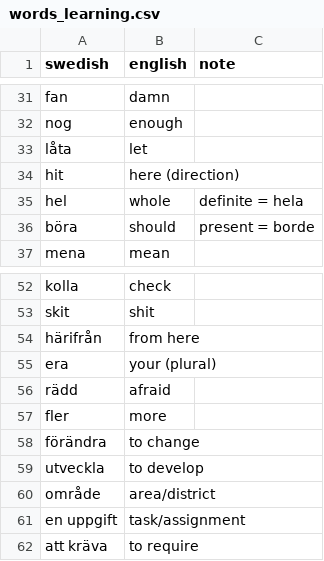
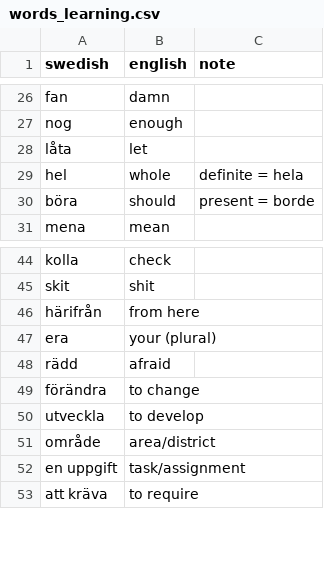
Before and after one commit to k64z/svenska, a CSV file: words_learning.csv, drawn as a sheet; only a part is shown, gaps mark what is left out; the diff covers the shown part only; the diff names each change by its address in the sheet, - before the commit and + after, or states it on an @@ line.

```diff
--- a/words_learning.csv
+++ b/words_learning.csv
-row 34: hit | here (direction)
-row 57: fler | more
```
Also changed, not shown: 9 removed rows elsewhere in this file, words_known.csv.
